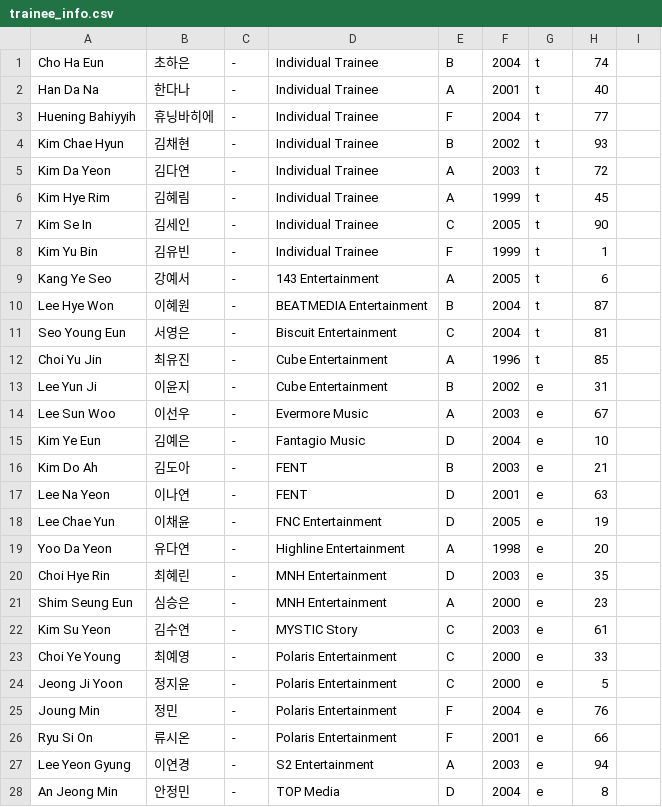
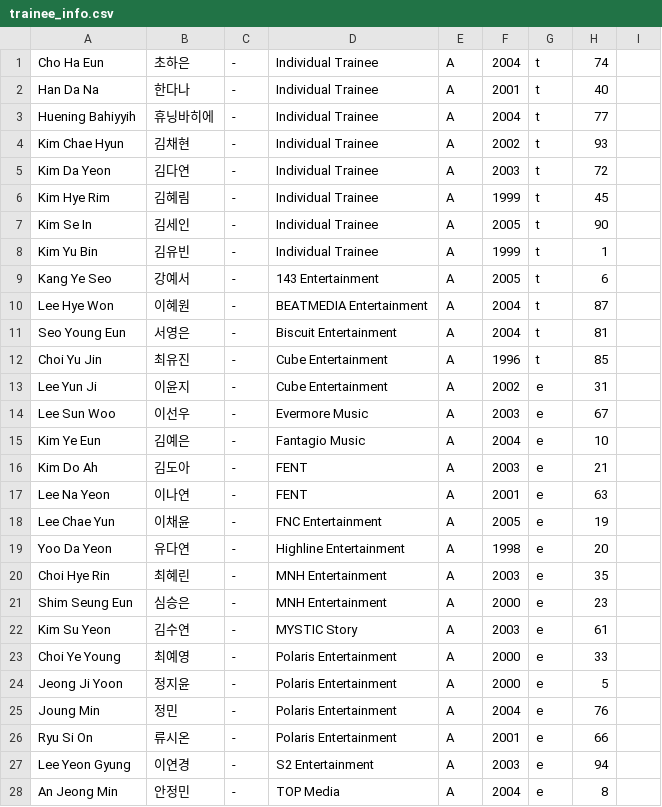
Before and after one commit to tinkatonz/elite-class-ranker, a CSV file: trainee_info.csv, drawn as a sheet; only a part is shown; the diff covers the shown part only.

Commit message:
changed the classes for country groups

```diff
--- a/trainee_info.csv
+++ b/trainee_info.csv
@@ -1,28 +1,28 @@
-"Cho Ha Eun","초하은","-","Individual Trainee","B","2004","t","74"
+"Cho Ha Eun","초하은","-","Individual Trainee","A","2004","t","74"
 "Han Da Na","한다나","-","Individual Trainee","A","2001","t","40"
-"Huening Bahiyyih","휴닝바히에","-","Individual Trainee","F","2004","t","77"
-"Kim Chae Hyun","김채현","-","Individual Trainee","B","2002","t","93"
+"Huening Bahiyyih","휴닝바히에","-","Individual Trainee","A","2004","t","77"
+"Kim Chae Hyun","김채현","-","Individual Trainee","A","2002","t","93"
 "Kim Da Yeon","김다연","-","Individual Trainee","A","2003","t","72"
 "Kim Hye Rim","김혜림","-","Individual Trainee","A","1999","t","45"
-"Kim Se In","김세인","-","Individual Trainee","C","2005","t","90"
-"Kim Yu Bin","김유빈","-","Individual Trainee","F","1999","t","1"
+"Kim Se In","김세인","-","Individual Trainee","A","2005","t","90"
+"Kim Yu Bin","김유빈","-","Individual Trainee","A","1999","t","1"
 "Kang Ye Seo","강예서","-","143 Entertainment","A","2005","t","6"
-"Lee Hye Won","이혜원","-","BEATMEDIA Entertainment","B","2004","t","87"
-"Seo Young Eun","서영은","-","Biscuit Entertainment","C","2004","t","81"
+"Lee Hye Won","이혜원","-","BEATMEDIA Entertainment","A","2004","t","87"
+"Seo Young Eun","서영은","-","Biscuit Entertainment","A","2004","t","81"
 "Choi Yu Jin","최유진","-","Cube Entertainment","A","1996","t","85"
-"Lee Yun Ji","이윤지","-","Cube Entertainment","B","2002","e","31"
+"Lee Yun Ji","이윤지","-","Cube Entertainment","A","2002","e","31"
 "Lee Sun Woo","이선우","-","Evermore Music","A","2003","e","67"
-"Kim Ye Eun","김예은","-","Fantagio Music","D","2004","e","10"
-"Kim Do Ah","김도아","-","FENT","B","2003","e","21"
-"Lee Na Yeon","이나연","-","FENT","D","2001","e","63"
-"Lee Chae Yun","이채윤","-","FNC Entertainment","D","2005","e","19"
+"Kim Ye Eun","김예은","-","Fantagio Music","A","2004","e","10"
+"Kim Do Ah","김도아","-","FENT","A","2003","e","21"
+"Lee Na Yeon","이나연","-","FENT","A","2001","e","63"
+"Lee Chae Yun","이채윤","-","FNC Entertainment","A","2005","e","19"
 "Yoo Da Yeon","유다연","-","Highline Entertainment","A","1998","e","20"
-"Choi Hye Rin","최혜린","-","MNH Entertainment","D","2003","e","35"
+"Choi Hye Rin","최혜린","-","MNH Entertainment","A","2003","e","35"
 "Shim Seung Eun","심승은","-","MNH Entertainment","A","2000","e","23"
-"Kim Su Yeon","김수연","-","MYSTIC Story","C","2003","e","61"
-"Choi Ye Young","최예영","-","Polaris Entertainment","C","2000","e","33"
-"Jeong Ji Yoon","정지윤","-","Polaris Entertainment","C","2000","e","5"
-"Joung Min","정민","-","Polaris Entertainment","F","2004","e","76"
-"Ryu Si On","류시온","-","Polaris Entertainment","F","2001","e","66"
+"Kim Su Yeon","김수연","-","MYSTIC Story","A","2003","e","61"
+"Choi Ye Young","최예영","-","Polaris Entertainment","A","2000","e","33"
+"Jeong Ji Yoon","정지윤","-","Polaris Entertainment","A","2000","e","5"
+"Joung Min","정민","-","Polaris Entertainment","A","2004","e","76"
+"Ryu Si On","류시온","-","Polaris Entertainment","A","2001","e","66"
 "Lee Yeon Gyung","이연경","-","S2 Entertainment","A","2003","e","94"
-"An Jeong Min","안정민","-","TOP Media","D","2004","e","8"
+"An Jeong Min","안정민","-","TOP Media","A","2004","e","8"
```
Also changed, not shown: 59 edited cells elsewhere in this file.
